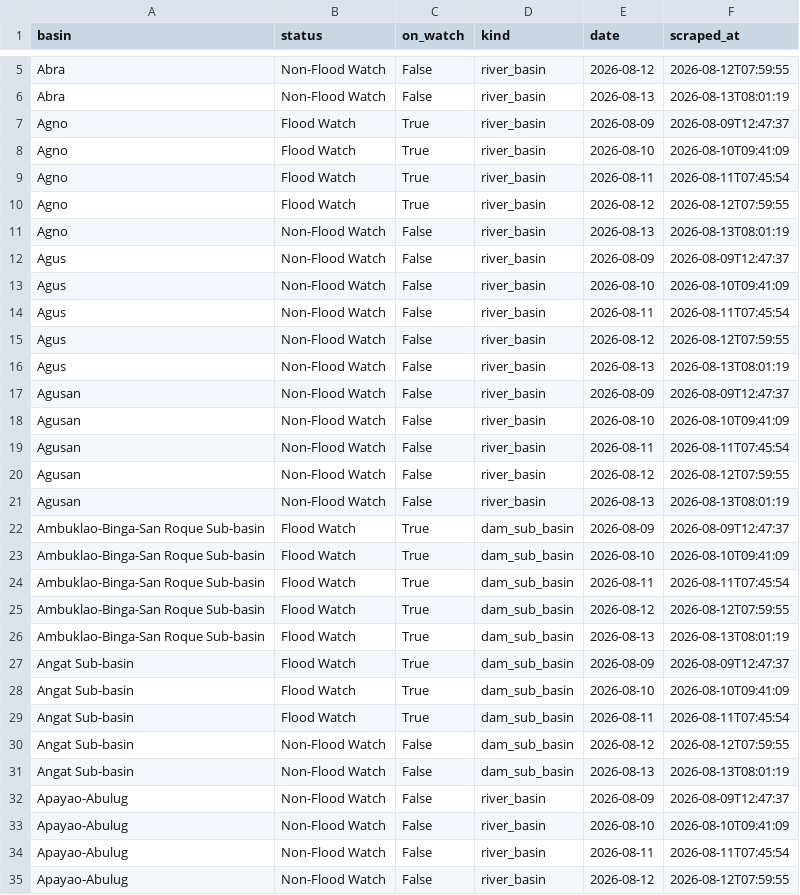
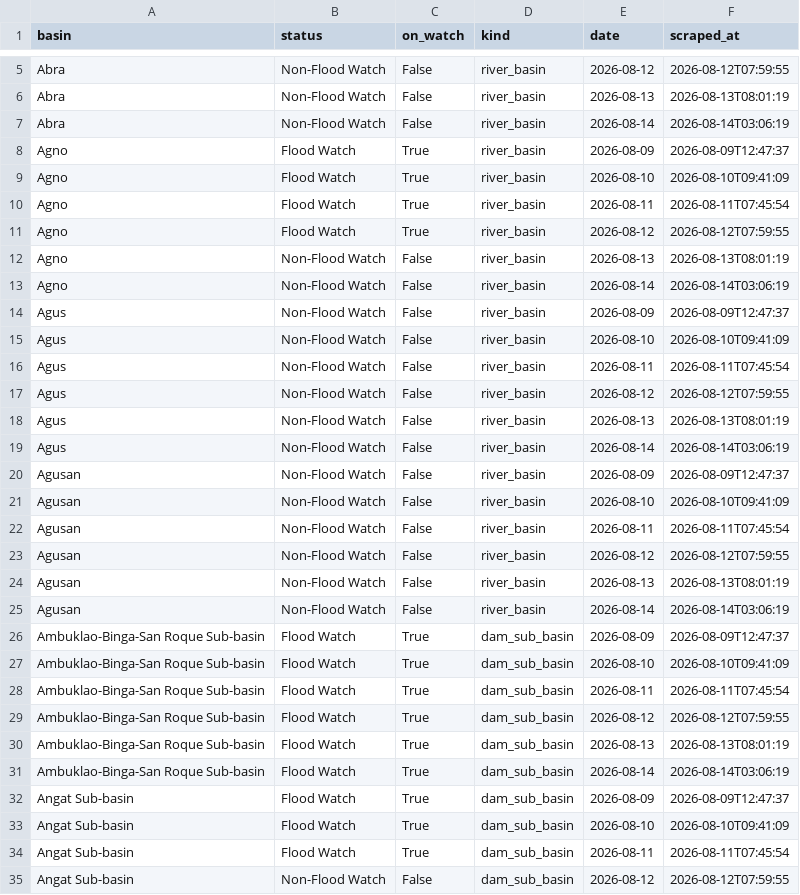
Before and after one commit to Zeref538/apaw, a CSV file: data/basin_status.csv, drawn as a sheet; only a part is shown, gaps mark what is left out; the shorter side is filled out with more unchanged rows; the diff covers the shown part only; the diff names each change by its address in the sheet, - before the commit and + after, or states it on an @@ line.

```diff
--- a/data/basin_status.csv
+++ b/data/basin_status.csv
+row 7: Abra | Non-Flood Watch | False | river_basin | 2026-08-14 | 2026-08-14T03:06:19
+row 13: Agno | Non-Flood Watch | False | river_basin | 2026-08-14 | 2026-08-14T03:06:19
+row 19: Agus | Non-Flood Watch | False | river_basin | 2026-08-14 | 2026-08-14T03:06:19
+row 25: Agusan | Non-Flood Watch | False | river_basin | 2026-08-14 | 2026-08-14T03:06:19
+row 31: Ambuklao-Binga-San Roque Sub-basin | Flood Watch | True | dam_sub_basin | 2026-08-14 | 2026-08-14T03:06:19
```
Also changed, not shown: 17 added rows elsewhere in this file, data/dam_levels.csv, eval/error_log.csv, 5 other files.
